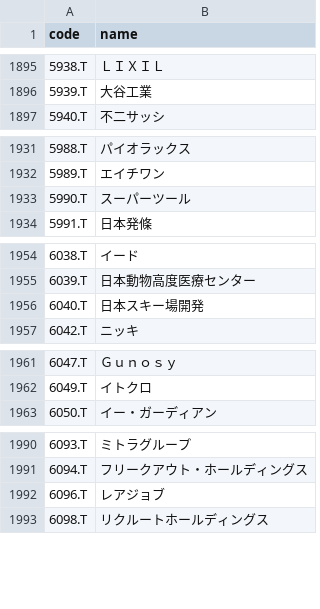
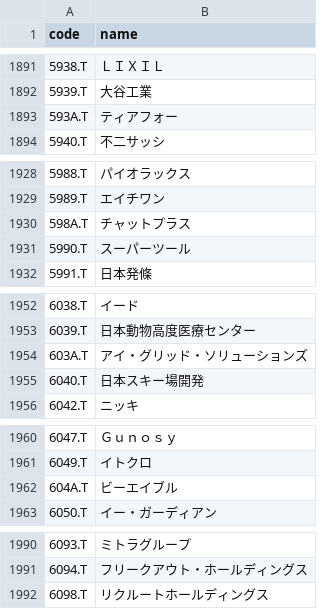
Before and after one commit to KojiKobayashi/OneilSuggester, a CSV file: data/stock_list.csv, drawn as a sheet; only a part is shown, gaps mark what is left out; removed rows and columns are numbered as before the commit, all else as after; the diff covers the shown part only; the diff names each change by its address in the sheet, - before the commit and + after, or states it on an @@ line.

```diff
--- a/data/stock_list.csv
+++ b/data/stock_list.csv
+row 1893: 593A.T | ティアフォー
+row 1930: 598A.T | チャットプラス
+row 1954: 603A.T | アイ・グリッド・ソリューションズ
+row 1962: 604A.T | ビーエイブル
-row 1992: 6096.T | レアジョブ
```
Also changed, not shown: 1 added row, 7 removed rows and 10 edited cells elsewhere in this file, 2 other files.
